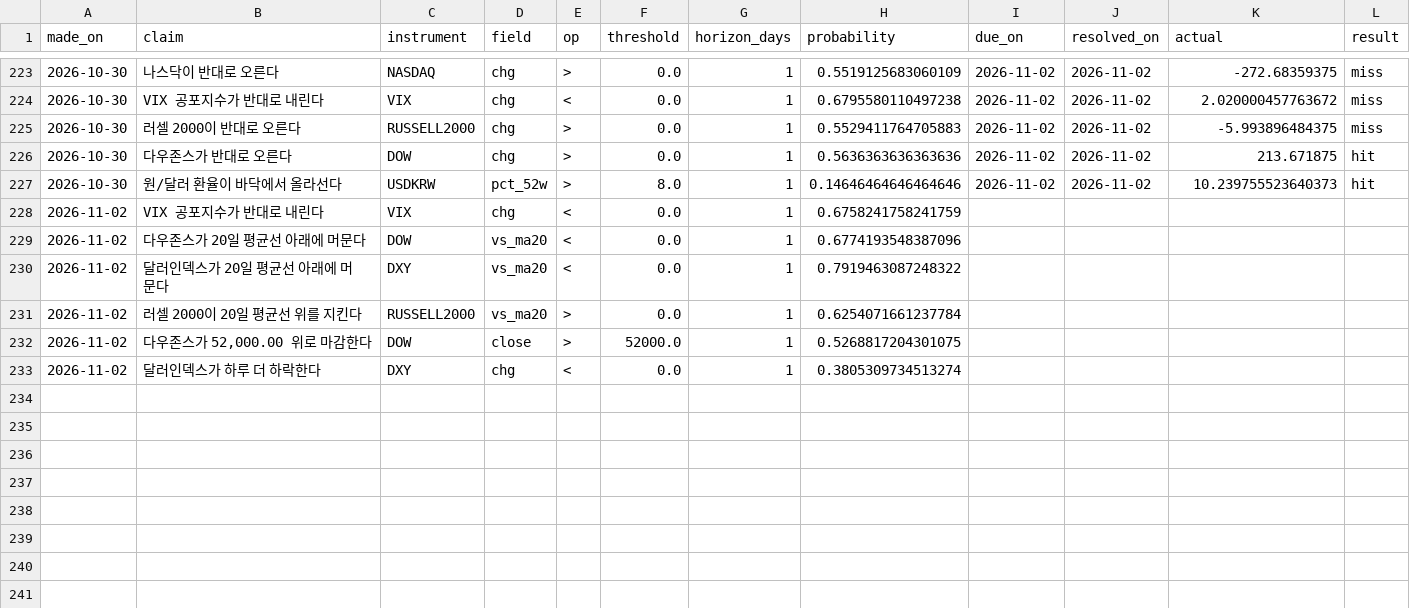
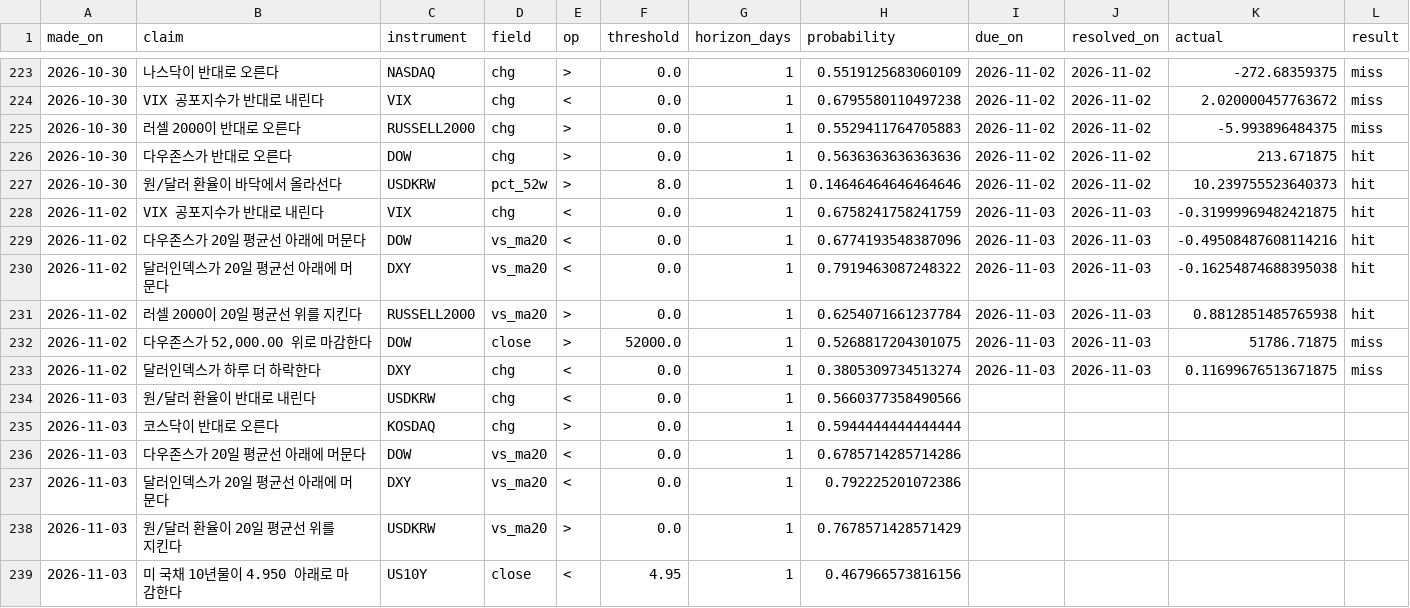
Before and after one commit to portailor/daily-brief, a CSV file: data/predictions.csv, drawn as a sheet; only a part is shown, gaps mark what is left out.

```diff
--- a/data/predictions.csv
+++ b/data/predictions.csv
@@ -227,7 +227,13 @@ made_on,claim,instrument,field,op,threshold,horizon_days,probability,due_on,reso
 2026-10-30,원/달러 환율이 바닥에서 올라선다,USDKRW,pct_52w,>,8.0,1,0.14646464646464646,2026-11-02,2026-11-02,10.239755523640373,hit
-2026-11-02,VIX 공포지수가 반대로 내린다,VIX,chg,<,0.0,1,0.6758241758241759,,,,
-2026-11-02,다우존스가 20일 평균선 아래에 머문다,DOW,vs_ma20,<,0.0,1,0.6774193548387096,,,,
-2026-11-02,달러인덱스가 20일 평균선 아래에 머문다,DXY,vs_ma20,<,0.0,1,0.7919463087248322,,,,
-2026-11-02,러셀 2000이 20일 평균선 위를 지킨다,RUSSELL2000,vs_ma20,>,0.0,1,0.6254071661237784,,,,
-2026-11-02,"다우존스가 52,000.00 위로 마감한다",DOW,close,>,52000.0,1,0.5268817204301075,,,,
-2026-11-02,달러인덱스가 하루 더 하락한다,DXY,chg,<,0.0,1,0.3805309734513274,,,,
+2026-11-02,VIX 공포지수가 반대로 내린다,VIX,chg,<,0.0,1,0.6758241758241759,2026-11-03,2026-11-03,-0.31999969482421875,hit
+2026-11-02,다우존스가 20일 평균선 아래에 머문다,DOW,vs_ma20,<,0.0,1,0.6774193548387096,2026-11-03,2026-11-03,-0.49508487608114216,hit
+2026-11-02,달러인덱스가 20일 평균선 아래에 머문다,DXY,vs_ma20,<,0.0,1,0.7919463087248322,2026-11-03,2026-11-03,-0.16254874688395038,hit
+2026-11-02,러셀 2000이 20일 평균선 위를 지킨다,RUSSELL2000,vs_ma20,>,0.0,1,0.6254071661237784,2026-11-03,2026-11-03,0.8812851485765938,hit
+2026-11-02,"다우존스가 52,000.00 위로 마감한다",DOW,close,>,52000.0,1,0.5268817204301075,2026-11-03,2026-11-03,51786.71875,miss
+2026-11-02,달러인덱스가 하루 더 하락한다,DXY,chg,<,0.0,1,0.3805309734513274,2026-11-03,2026-11-03,0.11699676513671875,miss
+2026-11-03,원/달러 환율이 반대로 내린다,USDKRW,chg,<,0.0,1,0.5660377358490566,,,,
+2026-11-03,코스닥이 반대로 오른다,KOSDAQ,chg,>,0.0,1,0.5944444444444444,,,,
+2026-11-03,다우존스가 20일 평균선 아래에 머문다,DOW,vs_ma20,<,0.0,1,0.6785714285714286,,,,
+2026-11-03,달러인덱스가 20일 평균선 아래에 머문다,DXY,vs_ma20,<,0.0,1,0.792225201072386,,,,
+2026-11-03,원/달러 환율이 20일 평균선 위를 지킨다,USDKRW,vs_ma20,>,0.0,1,0.7678571428571429,,,,
+2026-11-03,미 국채 10년물이 4.950 아래로 마감한다,US10Y,close,<,4.95,1,0.467966573816156,,,,
```
Also changed, not shown: 3 other files.
